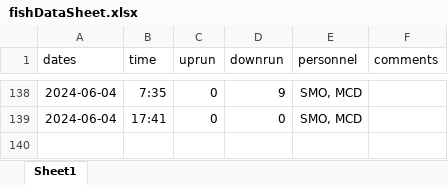
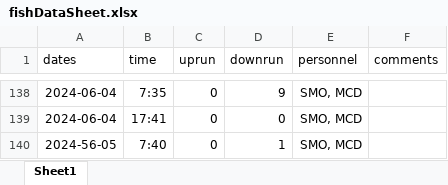
Before and after one commit to SummitLakeNRD/widgetUpdate, an Excel workbook: fishDataSheet.xlsx, sheet Sheet1, drawn as a sheet; only a part is shown, gaps mark what is left out; values as stored, in another font and other column widths than the file's, no borders; the diff names each change by its address in the sheet, - before the commit and + after, or states it on an @@ line.

```diff
--- a/fishDataSheet.xlsx (sheet Sheet1)
+++ b/fishDataSheet.xlsx (sheet Sheet1)
+row 140: 2024-56-05 | 7:40 | 0 | 1 | SMO, MCD
```
Also changed, not shown: 2 other files.
